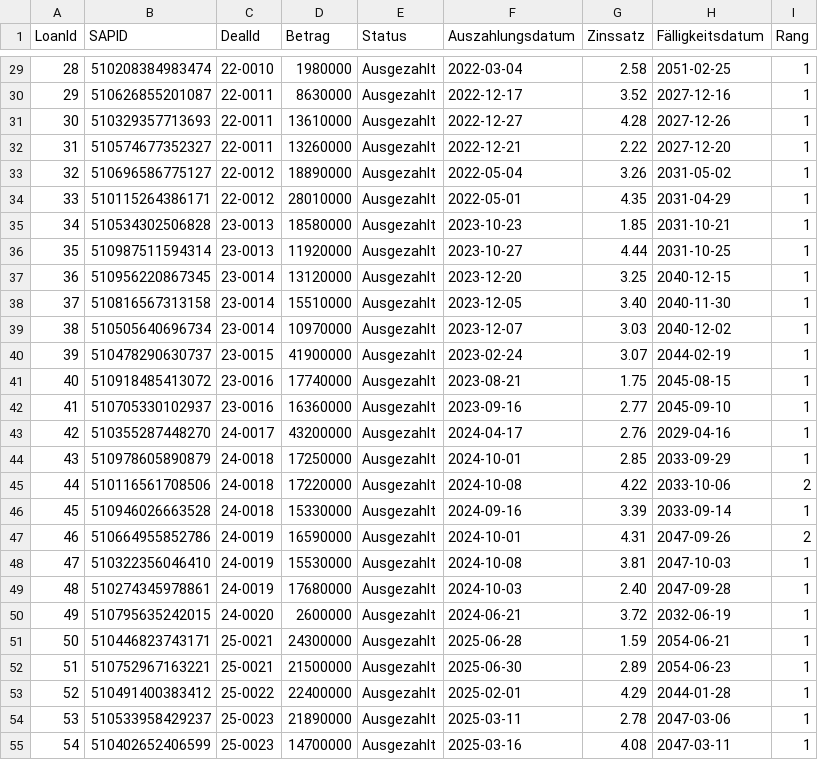
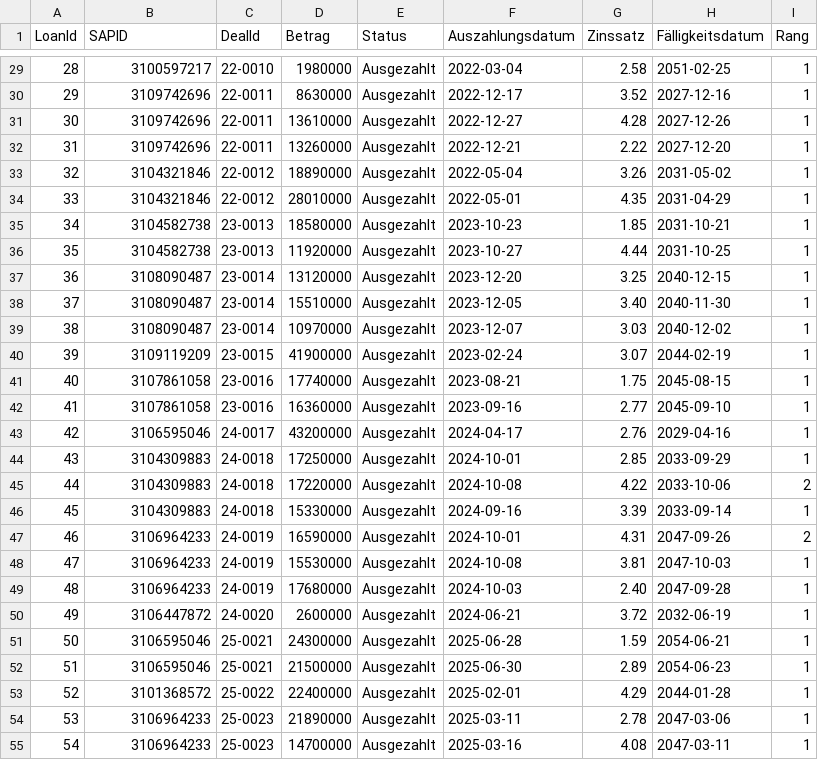
Before and after one commit to smoki99/Base_Chat_WebUI, a CSV file: Testdaten/loan.csv, drawn as a sheet; only a part is shown, gaps mark what is left out; the diff covers the shown part only.

Commit message:
fix(testdaten): SAPID als Kunden-ID verknüpfen, Prompt auf Live-Tabellen ausrichten
- loan.csv: SAPID = BusinessPartnerID, damit Kunde→Deal-Joins funktionieren

- nur loan.csv geändert; alle anderen CSVs bleiben byte-identisch

- SYSTEM_PROMPT.md: Tabellennamen aus der Live-Liste (aktuell klein), SQL-Beispiele aktualisiert

```diff
--- a/Testdaten/loan.csv
+++ b/Testdaten/loan.csv
@@ -29,27 +29,27 @@ LoanId,SAPID,DealId,Betrag,Status,Auszahlungsdatum,Zinssatz,Fälligkeitsdatum,Ra
-28,510208384983474,22-0010,1980000,Ausgezahlt,2022-03-04,2.58,2051-02-25,1
-29,510626855201087,22-0011,8630000,Ausgezahlt,2022-12-17,3.52,2027-12-16,1
-30,510329357713693,22-0011,13610000,Ausgezahlt,2022-12-27,4.28,2027-12-26,1
-31,510574677352327,22-0011,13260000,Ausgezahlt,2022-12-21,2.22,2027-12-20,1
-32,510696586775127,22-0012,18890000,Ausgezahlt,2022-05-04,3.26,2031-05-02,1
-33,510115264386171,22-0012,28010000,Ausgezahlt,2022-05-01,4.35,2031-04-29,1
-34,510534302506828,23-0013,18580000,Ausgezahlt,2023-10-23,1.85,2031-10-21,1
-35,510987511594314,23-0013,11920000,Ausgezahlt,2023-10-27,4.44,2031-10-25,1
-36,510956220867345,23-0014,13120000,Ausgezahlt,2023-12-20,3.25,2040-12-15,1
-37,510816567313158,23-0014,15510000,Ausgezahlt,2023-12-05,3.40,2040-11-30,1
-38,510505640696734,23-0014,10970000,Ausgezahlt,2023-12-07,3.03,2040-12-02,1
-39,510478290630737,23-0015,41900000,Ausgezahlt,2023-02-24,3.07,2044-02-19,1
-40,510918485413072,23-0016,17740000,Ausgezahlt,2023-08-21,1.75,2045-08-15,1
-41,510705330102937,23-0016,16360000,Ausgezahlt,2023-09-16,2.77,2045-09-10,1
-42,510355287448270,24-0017,43200000,Ausgezahlt,2024-04-17,2.76,2029-04-16,1
-43,510978605890879,24-0018,17250000,Ausgezahlt,2024-10-01,2.85,2033-09-29,1
-44,510116561708506,24-0018,17220000,Ausgezahlt,2024-10-08,4.22,2033-10-06,2
-45,510946026663528,24-0018,15330000,Ausgezahlt,2024-09-16,3.39,2033-09-14,1
-46,510664955852786,24-0019,16590000,Ausgezahlt,2024-10-01,4.31,2047-09-26,2
-47,510322356046410,24-0019,15530000,Ausgezahlt,2024-10-08,3.81,2047-10-03,1
-48,510274345978861,24-0019,17680000,Ausgezahlt,2024-10-03,2.40,2047-09-28,1
-49,510795635242015,24-0020,2600000,Ausgezahlt,2024-06-21,3.72,2032-06-19,1
-50,510446823743171,25-0021,24300000,Ausgezahlt,2025-06-28,1.59,2054-06-21,1
-51,510752967163221,25-0021,21500000,Ausgezahlt,2025-06-30,2.89,2054-06-23,1
-52,510491400383412,25-0022,22400000,Ausgezahlt,2025-02-01,4.29,2044-01-28,1
-53,510533958429237,25-0023,21890000,Ausgezahlt,2025-03-11,2.78,2047-03-06,1
-54,510402652406599,25-0023,14700000,Ausgezahlt,2025-03-16,4.08,2047-03-11,1
+28,3100597217,22-0010,1980000,Ausgezahlt,2022-03-04,2.58,2051-02-25,1
+29,3109742696,22-0011,8630000,Ausgezahlt,2022-12-17,3.52,2027-12-16,1
+30,3109742696,22-0011,13610000,Ausgezahlt,2022-12-27,4.28,2027-12-26,1
+31,3109742696,22-0011,13260000,Ausgezahlt,2022-12-21,2.22,2027-12-20,1
+32,3104321846,22-0012,18890000,Ausgezahlt,2022-05-04,3.26,2031-05-02,1
+33,3104321846,22-0012,28010000,Ausgezahlt,2022-05-01,4.35,2031-04-29,1
+34,3104582738,23-0013,18580000,Ausgezahlt,2023-10-23,1.85,2031-10-21,1
+35,3104582738,23-0013,11920000,Ausgezahlt,2023-10-27,4.44,2031-10-25,1
+36,3108090487,23-0014,13120000,Ausgezahlt,2023-12-20,3.25,2040-12-15,1
+37,3108090487,23-0014,15510000,Ausgezahlt,2023-12-05,3.40,2040-11-30,1
+38,3108090487,23-0014,10970000,Ausgezahlt,2023-12-07,3.03,2040-12-02,1
+39,3109119209,23-0015,41900000,Ausgezahlt,2023-02-24,3.07,2044-02-19,1
+40,3107861058,23-0016,17740000,Ausgezahlt,2023-08-21,1.75,2045-08-15,1
+41,3107861058,23-0016,16360000,Ausgezahlt,2023-09-16,2.77,2045-09-10,1
+42,3106595046,24-0017,43200000,Ausgezahlt,2024-04-17,2.76,2029-04-16,1
+43,3104309883,24-0018,17250000,Ausgezahlt,2024-10-01,2.85,2033-09-29,1
+44,3104309883,24-0018,17220000,Ausgezahlt,2024-10-08,4.22,2033-10-06,2
+45,3104309883,24-0018,15330000,Ausgezahlt,2024-09-16,3.39,2033-09-14,1
+46,3106964233,24-0019,16590000,Ausgezahlt,2024-10-01,4.31,2047-09-26,2
+47,3106964233,24-0019,15530000,Ausgezahlt,2024-10-08,3.81,2047-10-03,1
+48,3106964233,24-0019,17680000,Ausgezahlt,2024-10-03,2.40,2047-09-28,1
+49,3106447872,24-0020,2600000,Ausgezahlt,2024-06-21,3.72,2032-06-19,1
+50,3106595046,25-0021,24300000,Ausgezahlt,2025-06-28,1.59,2054-06-21,1
+51,3106595046,25-0021,21500000,Ausgezahlt,2025-06-30,2.89,2054-06-23,1
+52,3101368572,25-0022,22400000,Ausgezahlt,2025-02-01,4.29,2044-01-28,1
+53,3106964233,25-0023,21890000,Ausgezahlt,2025-03-11,2.78,2047-03-06,1
+54,3106964233,25-0023,14700000,Ausgezahlt,2025-03-16,4.08,2047-03-11,1
```
Also changed, not shown: 45 edited cells elsewhere in this file, 2 other files.
